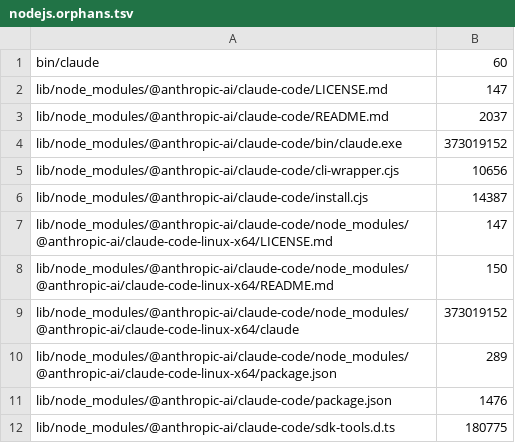
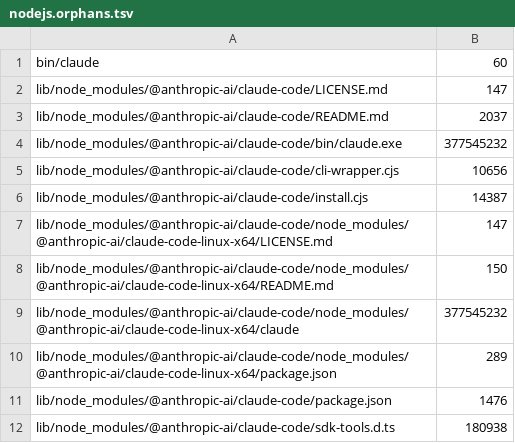
Before and after one commit to hernanbarreto/stac-build, a TSV file: scripts/rebuild/locks/nodejs.orphans.tsv, drawn as a sheet.

```diff
--- a/scripts/rebuild/locks/nodejs.orphans.tsv
+++ b/scripts/rebuild/locks/nodejs.orphans.tsv
@@ -3,3 +3,3 @@ lib/node_modules/@anthropic-ai/claude-code/LICENSE.md	147
 lib/node_modules/@anthropic-ai/claude-code/README.md	2037
-lib/node_modules/@anthropic-ai/claude-code/bin/claude.exe	373019152
+lib/node_modules/@anthropic-ai/claude-code/bin/claude.exe	377545232
 lib/node_modules/@anthropic-ai/claude-code/cli-wrapper.cjs	10656
@@ -8,5 +8,5 @@ lib/node_modules/@anthropic-ai/claude-code/node_modules/@anthropic-ai/claude-cod
 lib/node_modules/@anthropic-ai/claude-code/node_modules/@anthropic-ai/claude-code-linux-x64/README.md	150
-lib/node_modules/@anthropic-ai/claude-code/node_modules/@anthropic-ai/claude-code-linux-x64/claude	373019152
+lib/node_modules/@anthropic-ai/claude-code/node_modules/@anthropic-ai/claude-code-linux-x64/claude	377545232
 lib/node_modules/@anthropic-ai/claude-code/node_modules/@anthropic-ai/claude-code-linux-x64/package.json	289
 lib/node_modules/@anthropic-ai/claude-code/package.json	1476
-lib/node_modules/@anthropic-ai/claude-code/sdk-tools.d.ts	180775
+lib/node_modules/@anthropic-ai/claude-code/sdk-tools.d.ts	180938
```
Also changed, not shown: scripts/rebuild/locks/inventory.tsv, scripts/rebuild/set/MANIFEST.tsv, 7 other files.
